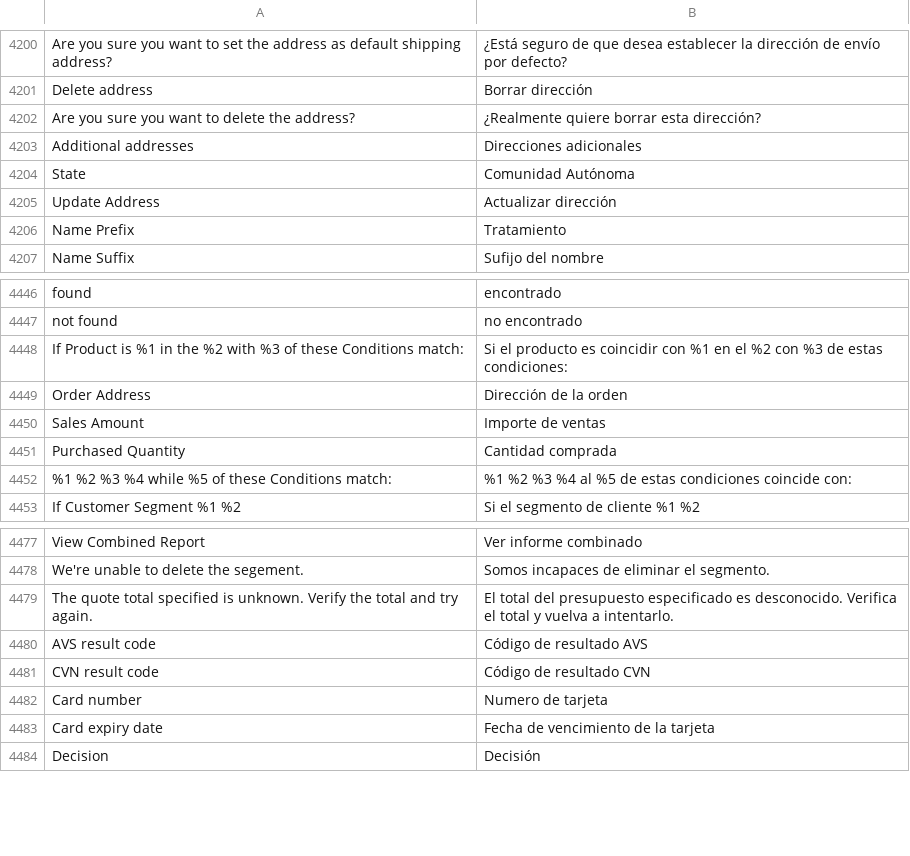
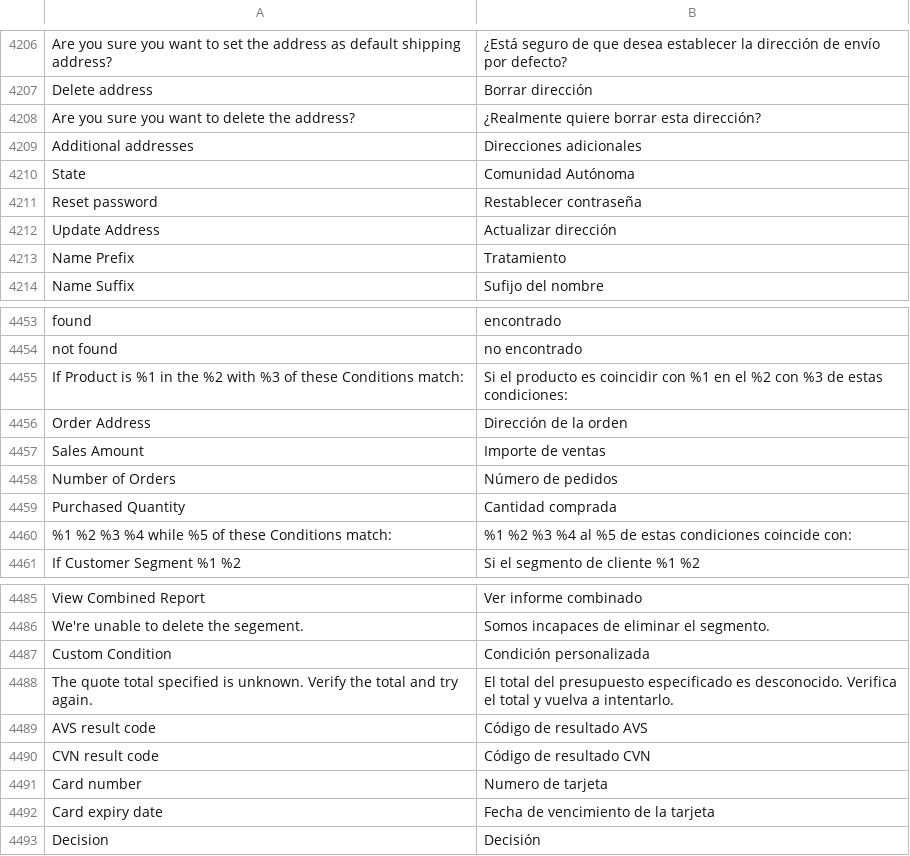
Before and after one commit to magento-l10n/language-es_ES, a CSV file: es_ES.csv, drawn as a sheet; only a part is shown, gaps mark what is left out; the diff covers the shown part only; the diff names each change by its address in the sheet, - before the commit and + after, or states it on an @@ line.

```diff
--- a/es_ES.csv
+++ b/es_ES.csv
+row 4211: Reset password | Restablecer contraseña
+row 4458: Number of Orders | Número de pedidos
+row 4487: Custom Condition | Condición personalizada
```
Also changed, not shown: 6 added rows elsewhere in this file, 1 other file.
